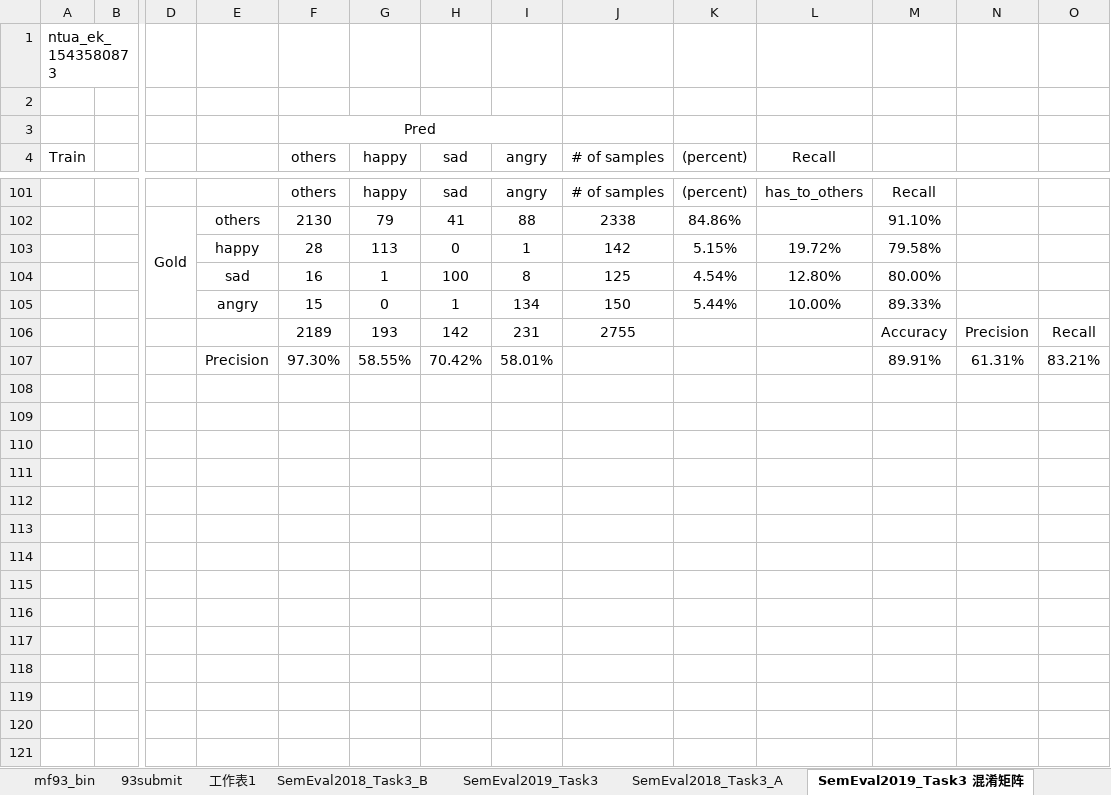
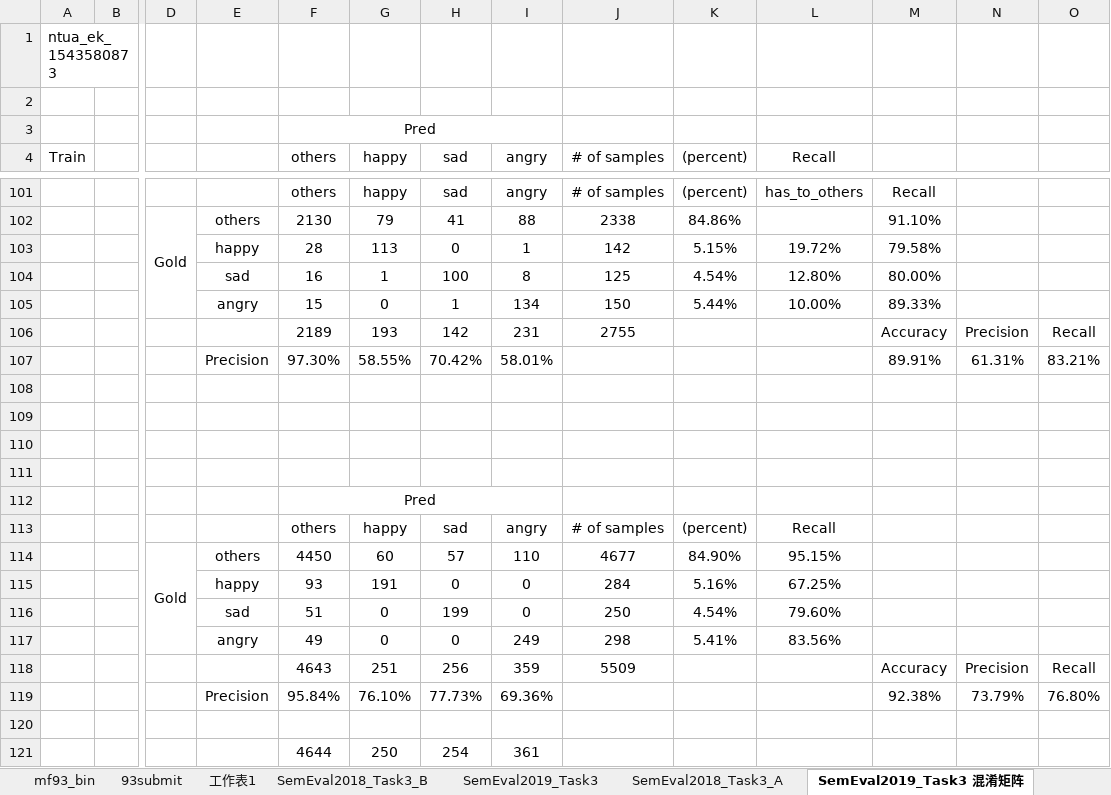
Before and after one commit to liangxh/irony_detection, an Excel workbook: experiment_record.xlsx, sheet SemEval2019_Task3 混淆矩阵, drawn as a sheet; only a part is shown, gaps mark what is left out; values as stored, in another font and other column widths than the file's, no borders; rows hold the shown columns only; the diff names each change by its address in the sheet, - before the commit and + after, or states it on an @@ line.

```diff
--- a/experiment_record.xlsx (sheet SemEval2019_Task3 混淆矩阵)
+++ b/experiment_record.xlsx (sheet SemEval2019_Task3 混淆矩阵)
+row 108: (empty)
+row 109: (empty)
+row 110: (empty)
+row 111: (empty)
+row 112:  |  |  |  | Pred
+row 113:  |  |  |  | others | happy | sad | angry | # of samples | (percent) | Recall
+row 114:  |  | Gold | others | 4450 | 60 | 57 | 110 | 4677 | 84.90% | 95.15%
+row 115:  |  |  | happy | 93 | 191 | 0 | 0 | 284 | 5.16% | 67.25%
+row 116:  |  |  | sad | 51 | 0 | 199 | 0 | 250 | 4.54% | 79.60%
+row 117:  |  |  | angry | 49 | 0 | 0 | 249 | 298 | 5.41% | 83.56%
+row 118:  |  |  |  | 4643 | 251 | 256 | 359 | 5509 |  |  | Accuracy | Precision | Recall
+row 119:  |  |  | Precision | 95.84% | 76.10% | 77.73% | 69.36% |  |  |  | 92.38% | 73.79% | 76.80%
+row 120: (empty)
+row 121:  |  |  |  | 4644 | 250 | 254 | 361
```
Also changed, not shown: sheet mf93_bin, sheet 93submit, 1 other file.
